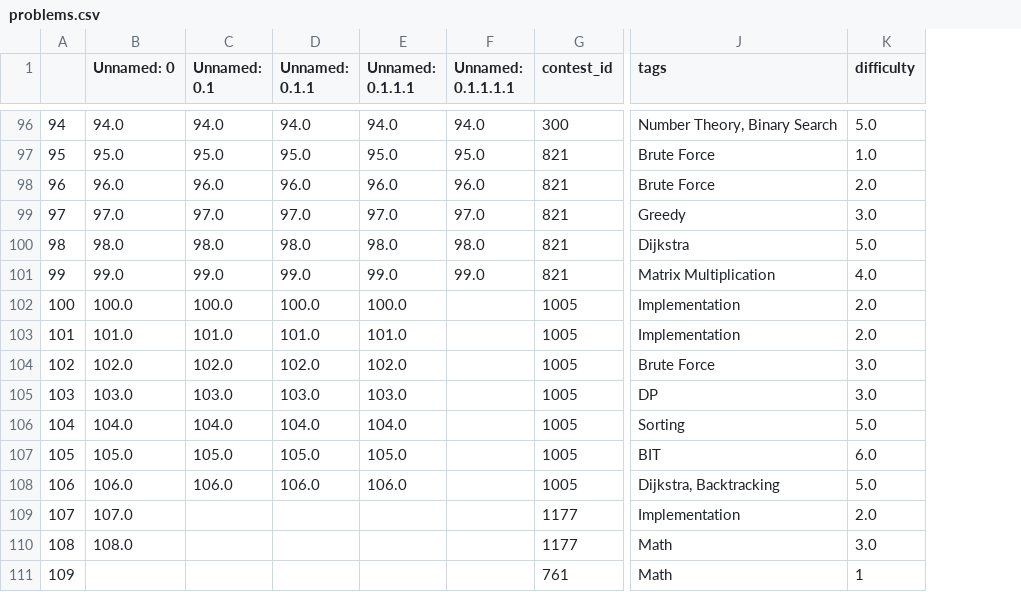
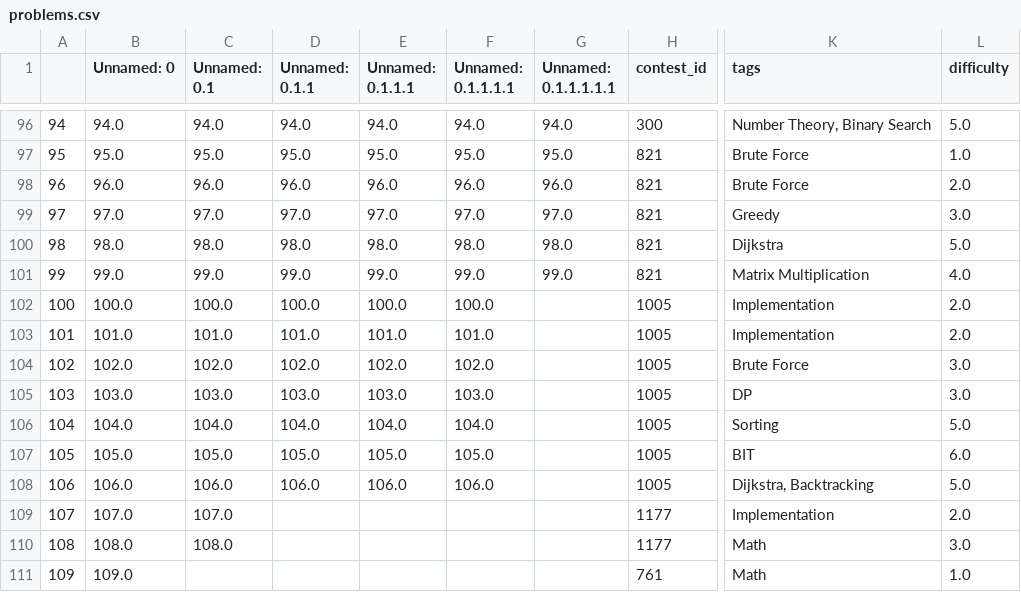
Before and after one commit to TISparta/online-judge-solutions, a CSV file: Codeforces/util/problems.csv, drawn as a sheet; only a part is shown, gaps mark what is left out; addresses are those after the commit; the diff covers the shown part only; the diff names each change by its address in the sheet, - before the commit and + after, or states it on an @@ line.

```diff
--- a/Codeforces/util/problems.csv
+++ b/Codeforces/util/problems.csv
+column G (Unnamed: 0.1.1.1.1.1), rows 96-101: 94.0 | 95.0 | 96.0 | 97.0 | 98.0 | 99.0
-F102 (Unnamed: 0.1.1.1.1): (empty)
+F102 (Unnamed: 0.1.1.1.1): 100.0
-F103 (Unnamed: 0.1.1.1.1): (empty)
+F103 (Unnamed: 0.1.1.1.1): 101.0
-F104 (Unnamed: 0.1.1.1.1): (empty)
+F104 (Unnamed: 0.1.1.1.1): 102.0
-F105 (Unnamed: 0.1.1.1.1): (empty)
+F105 (Unnamed: 0.1.1.1.1): 103.0
-F106 (Unnamed: 0.1.1.1.1): (empty)
+F106 (Unnamed: 0.1.1.1.1): 104.0
-F107 (Unnamed: 0.1.1.1.1): (empty)
+F107 (Unnamed: 0.1.1.1.1): 105.0
-F108 (Unnamed: 0.1.1.1.1): (empty)
+F108 (Unnamed: 0.1.1.1.1): 106.0
-C109 (Unnamed: 0.1): (empty)
+C109 (Unnamed: 0.1): 107.0
-C110 (Unnamed: 0.1): (empty)
+C110 (Unnamed: 0.1): 108.0
-B111 (Unnamed: 0): (empty)
+B111 (Unnamed: 0): 109.0
-L111 (difficulty): 1
+L111 (difficulty): 1.0
```
Also changed, not shown: 5 added rows and 10 edited cells elsewhere in this file, 7 other files.
